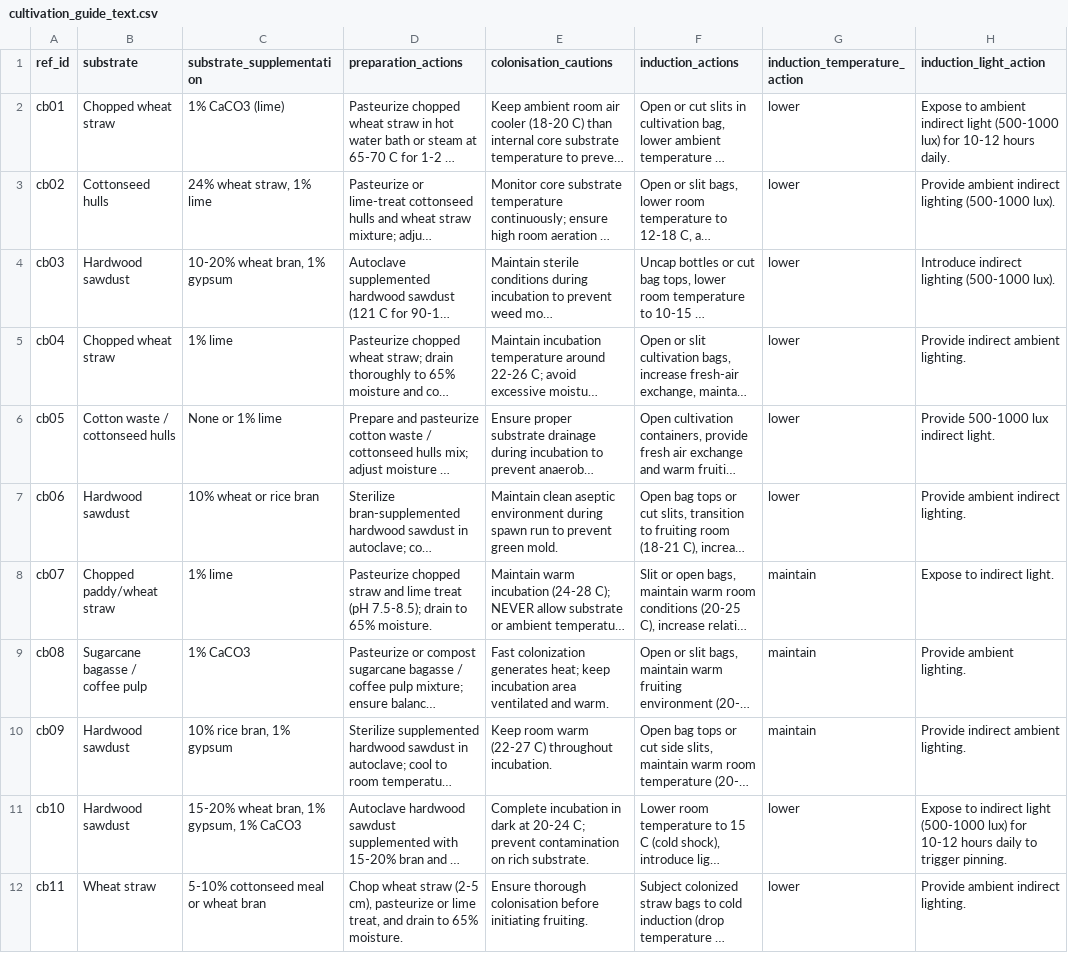
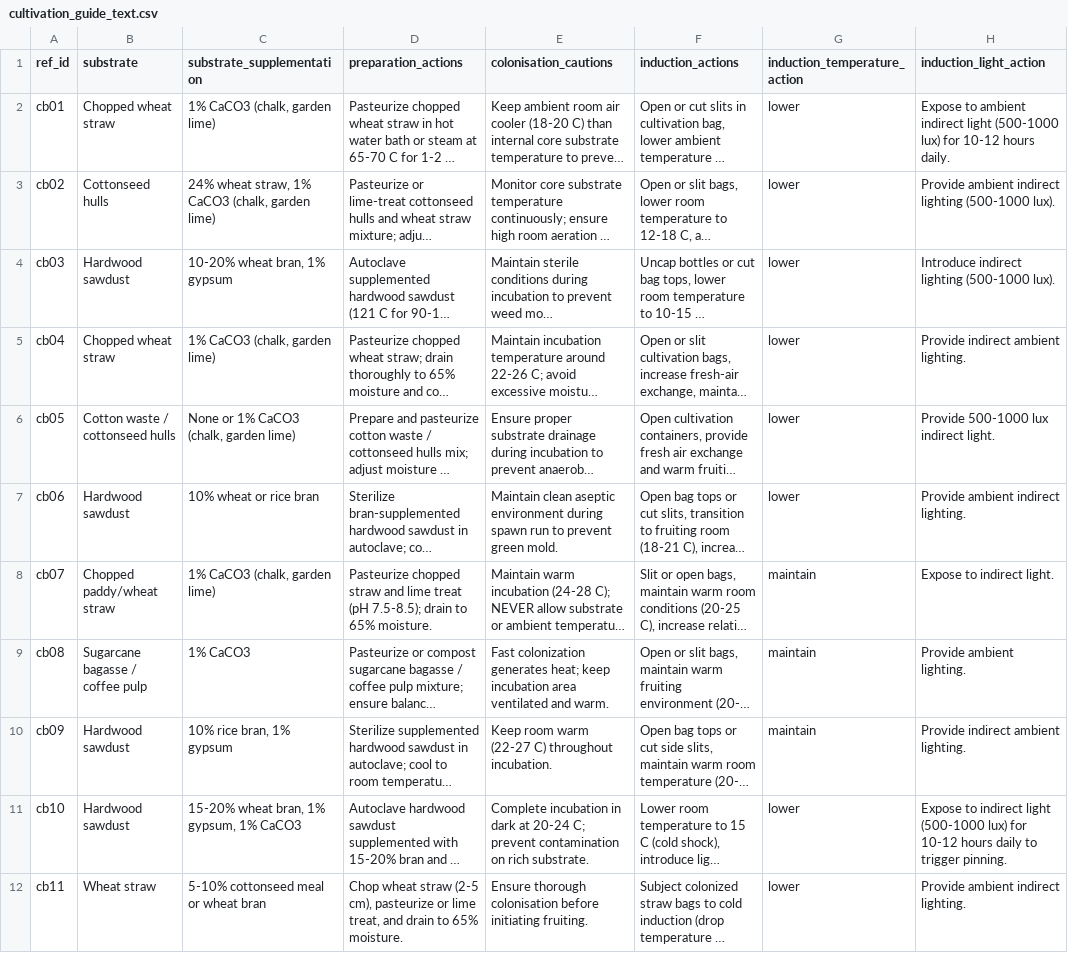
Before and after one commit to sylaslau/dsr_mycodemo, a CSV file: data/processed/food/cultivation_guide_text.csv, drawn as a sheet; only a part is shown; long unchanged cells end in …; the diff covers the shown part only; the diff names each change by its address in the sheet, - before the commit and + after, or states it on an @@ line.

Commit message:
update recipe page and supplements info

```diff
--- a/data/processed/food/cultivation_guide_text.csv
+++ b/data/processed/food/cultivation_guide_text.csv
-C2 (substrate_supplementation): 1% CaCO3 (lime)
+C2 (substrate_supplementation): 1% CaCO3 (chalk, garden lime)
-C3 (substrate_supplementation): 24% wheat straw, 1% lime
+C3 (substrate_supplementation): 24% wheat straw, 1% CaCO3 (chalk, garden lime)
-C5 (substrate_supplementation): 1% lime
+C5 (substrate_supplementation): 1% CaCO3 (chalk, garden lime)
-C6 (substrate_supplementation): None or 1% lime
+C6 (substrate_supplementation): None or 1% CaCO3 (chalk, garden lime)
-C8 (substrate_supplementation): 1% lime
+C8 (substrate_supplementation): 1% CaCO3 (chalk, garden lime)
```
Also changed, not shown: 3 edited cells elsewhere in this file, data/interim/extracted/substrate.csv, models/colonisation/consensus_demo_20261019T094807_319906Z/prepared_consensus.csv, 8 other files.
